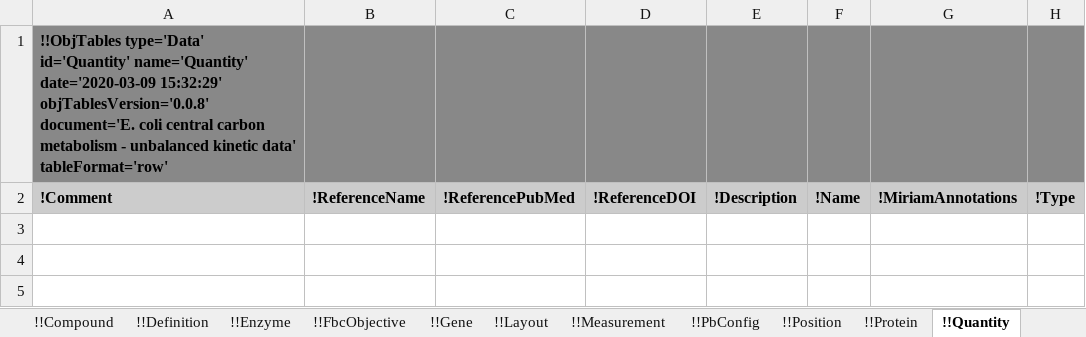
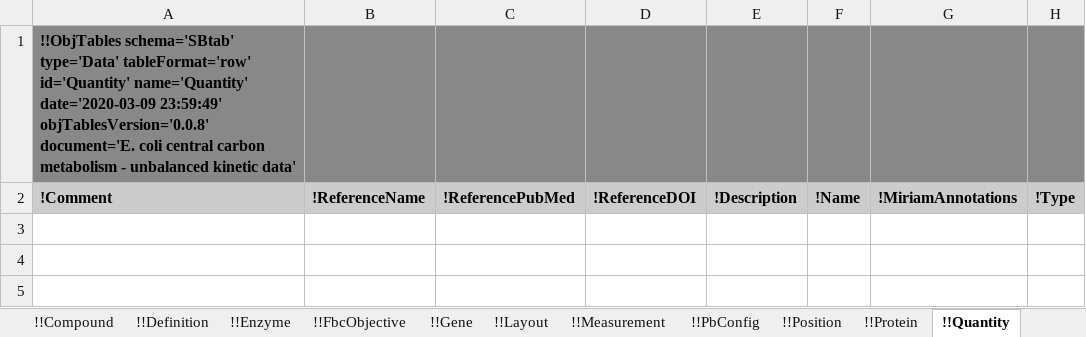
Before and after one commit to KarrLab/obj_tables, an Excel workbook: examples/sbtab/ecoli_noor_2016_data.xlsx, sheet !!Quantity, drawn as a sheet; only a part is shown; values as stored, in another font and other column widths than the file's, no borders; the diff names each change by its address in the sheet, - before the commit and + after, or states it on an @@ line.

```diff
--- a/examples/sbtab/ecoli_noor_2016_data.xlsx (sheet !!Quantity)
+++ b/examples/sbtab/ecoli_noor_2016_data.xlsx (sheet !!Quantity)
-A1: !!ObjTables type='Data' id='Quantity' name='Quantity' date='2020-03-09 15:32:29' objTablesVersion='0.0.8' document='E. coli central carbon metabolism - unbalanced kinetic data' tableFormat='row'
+A1: !!ObjTables schema='SBtab' type='Data' tableFormat='row' id='Quantity' name='Quantity' date='2020-03-09 23:59:49' objTablesVersion='0.0.8' document='E. coli central carbon metabolism - unbalanced kinetic data'
```
Also changed, not shown: sheet !!Compartment, sheet !!PbConfig, sheet !!SparseMatrixRow, sheet !!SparseMatrixColumn, sheet !!SparseMatrixOrdered, sheet !!Position, 19 more sheets, examples/sbtab/hynne.xlsx, examples/sbtab/sigurdsson_model.xlsx, 36 other files.
